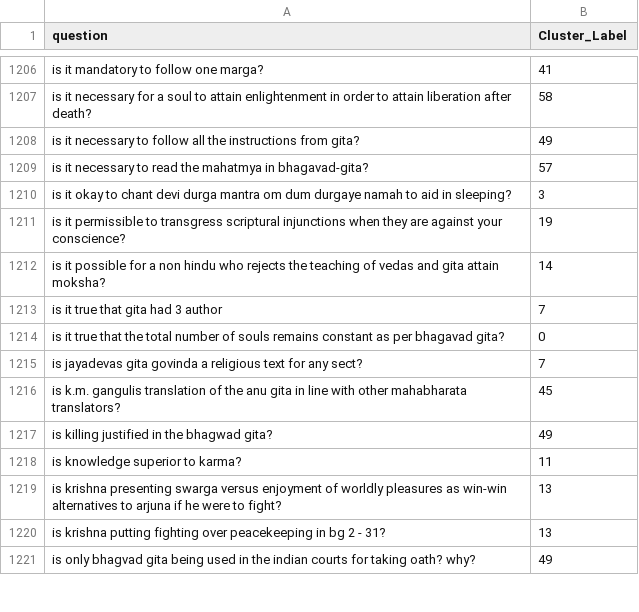
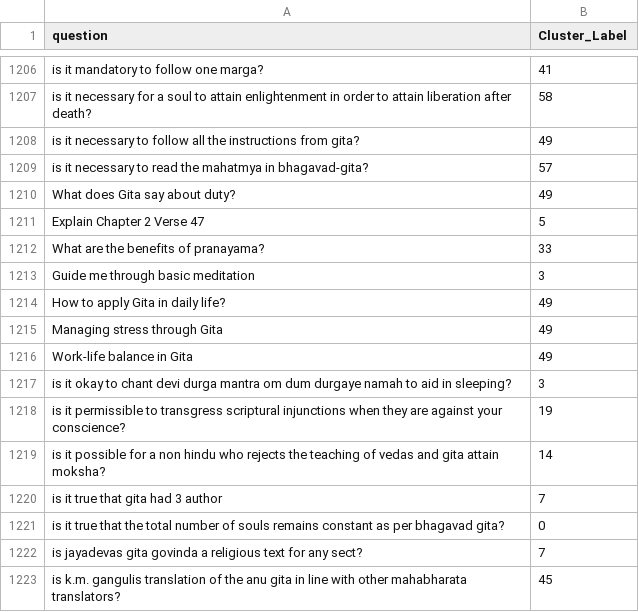
Before and after one commit to atmabodha/yogavivekchatbot, a CSV file: iks-rag-pipelines/app/dataset/c_d.csv, drawn as a sheet; only a part is shown, gaps mark what is left out; the shorter side is filled out with more unchanged rows.

Commit message:
Added Questions

```diff
--- a/iks-rag-pipelines/app/dataset/c_d.csv
+++ b/iks-rag-pipelines/app/dataset/c_d.csv
@@ -1209,2 +1209,9 @@ is it necessary to follow all the instructions from gita?,49
 is it necessary to read the mahatmya in bhagavad-gita?,57
+What does Gita say about duty?,49
+Explain Chapter 2 Verse 47,5
+What are the benefits of pranayama?,33
+Guide me through basic meditation,3
+How to apply Gita in daily life?,49
+Managing stress through Gita,49
+Work-life balance in Gita,49
 is it okay to chant devi durga mantra om dum durgaye namah to aid in sleeping?,3
```
Also changed, not shown: 3 other files.
